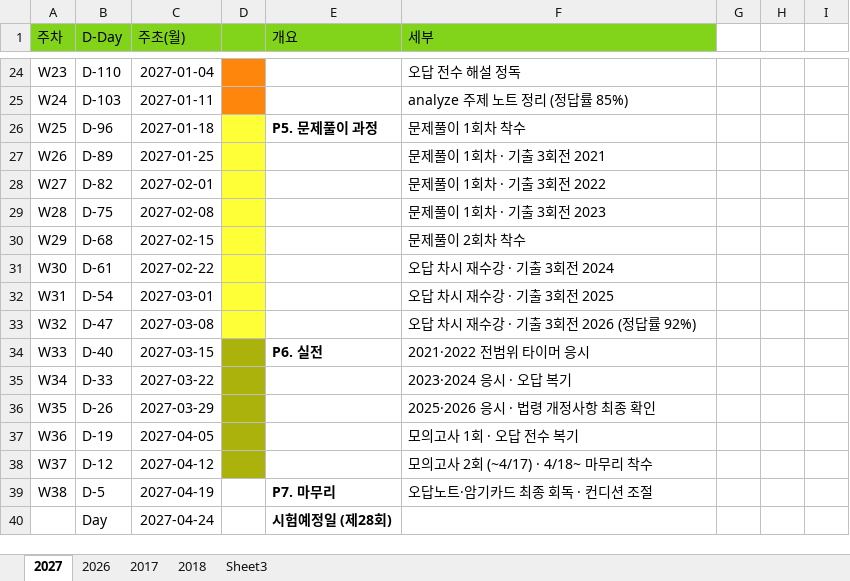
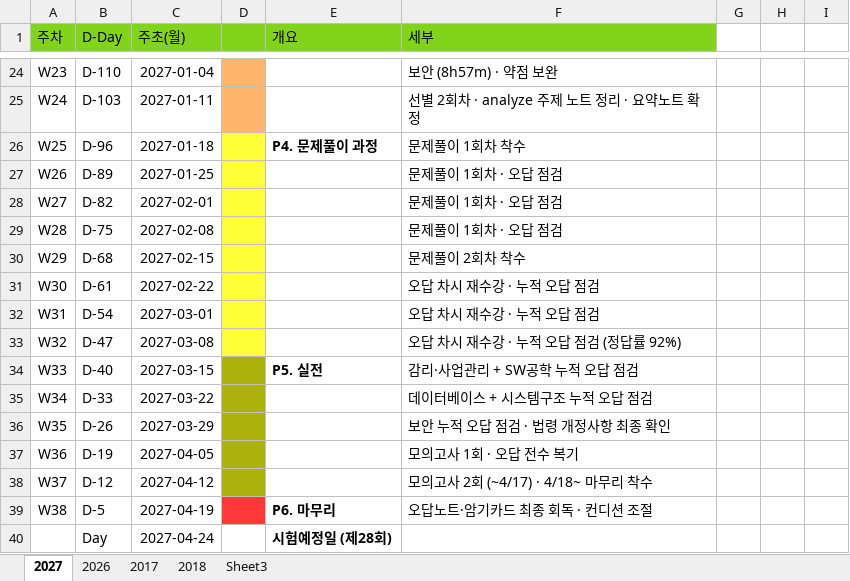
Before and after one commit to feelingsgap/auditor, an Excel workbook: 2027_plan.xlsx, sheet 2027, drawn as a sheet; only a part is shown, gaps mark what is left out; values as stored, in another font and other column widths than the file's, no borders; the diff covers the shown part only; the diff names each change by its address in the sheet, - before the commit and + after, or states it on an @@ line.

```diff
--- a/2027_plan.xlsx (sheet 2027)
+++ b/2027_plan.xlsx (sheet 2027)
-D24:D25 fill: #FF860D
+D24:D25 fill: #FFB66C
-F24 (세부): 오답 전수 해설 정독
+F24 (세부): 보안 (8h57m) · 약점 보완
-F25 (세부): analyze 주제 노트 정리 (정답률 85%)
+F25 (세부): 선별 2회차 · analyze 주제 노트 정리 · 요약노트 확정
-E26 (개요): P5. 문제풀이 과정
+E26 (개요): P4. 문제풀이 과정
-F27 (세부): 문제풀이 1회차 · 기출 3회전 2021
+F27 (세부): 문제풀이 1회차 · 오답 점검
-F28 (세부): 문제풀이 1회차 · 기출 3회전 2022
+F28 (세부): 문제풀이 1회차 · 오답 점검
-F29 (세부): 문제풀이 1회차 · 기출 3회전 2023
+F29 (세부): 문제풀이 1회차 · 오답 점검
-F31 (세부): 오답 차시 재수강 · 기출 3회전 2024
+F31 (세부): 오답 차시 재수강 · 누적 오답 점검
-F32 (세부): 오답 차시 재수강 · 기출 3회전 2025
+F32 (세부): 오답 차시 재수강 · 누적 오답 점검
-F33 (세부): 오답 차시 재수강 · 기출 3회전 2026 (정답률 92%)
+F33 (세부): 오답 차시 재수강 · 누적 오답 점검 (정답률 92%)
-E34 (개요): P6. 실전
+E34 (개요): P5. 실전
-F34 (세부): 2021·2022 전범위 타이머 응시
+F34 (세부): 감리·사업관리 + SW공학 누적 오답 점검
-F35 (세부): 2023·2024 응시 · 오답 복기
+F35 (세부): 데이터베이스 + 시스템구조 누적 오답 점검
-F36 (세부): 2025·2026 응시 · 법령 개정사항 최종 확인
+F36 (세부): 보안 누적 오답 점검 · 법령 개정사항 최종 확인
-D39 fill: none
+D39 fill: #FF3838
-E39 (개요): P7. 마무리
+E39 (개요): P6. 마무리
```
Also changed, not shown: 28 edited cells and cell formats elsewhere in this sheet, 2 other files.
